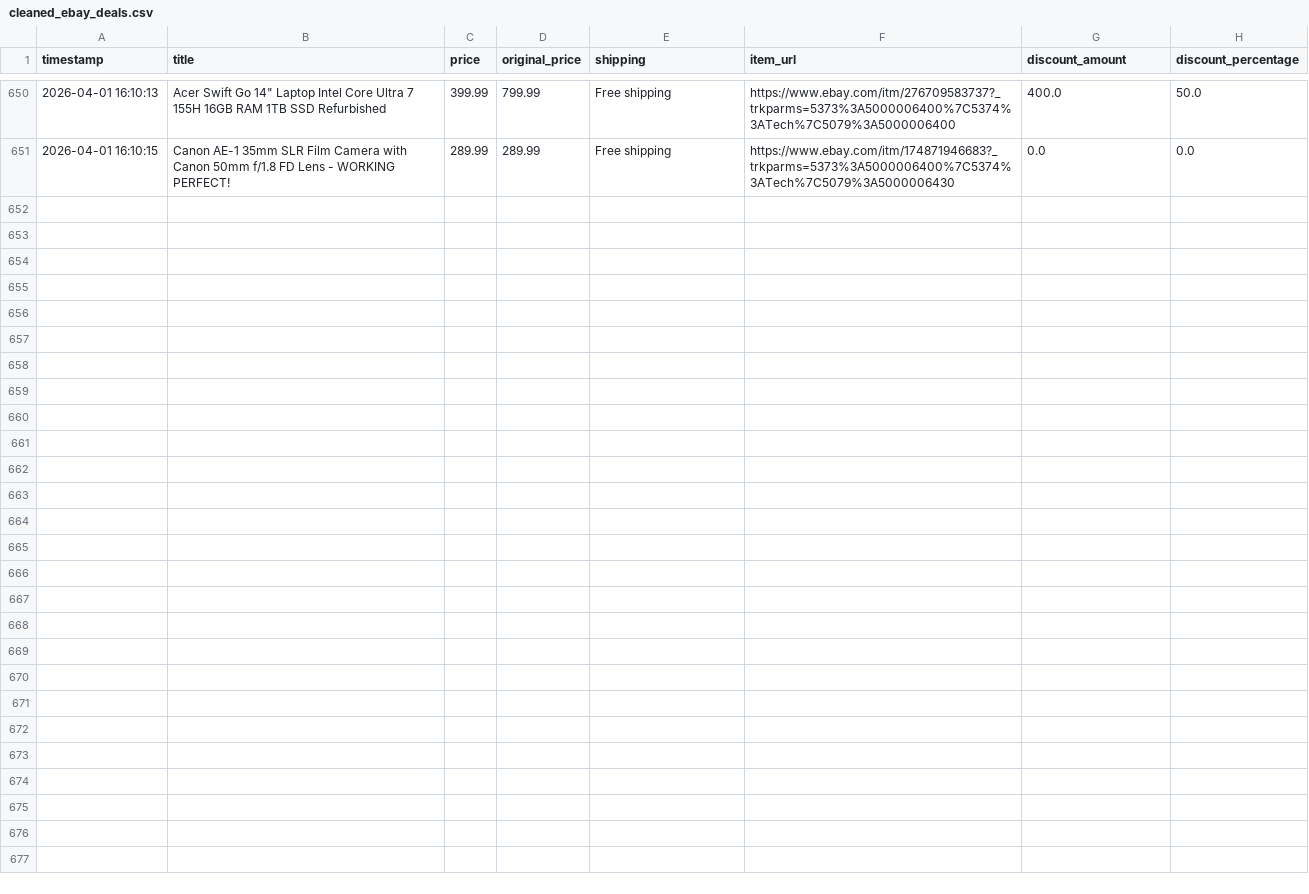
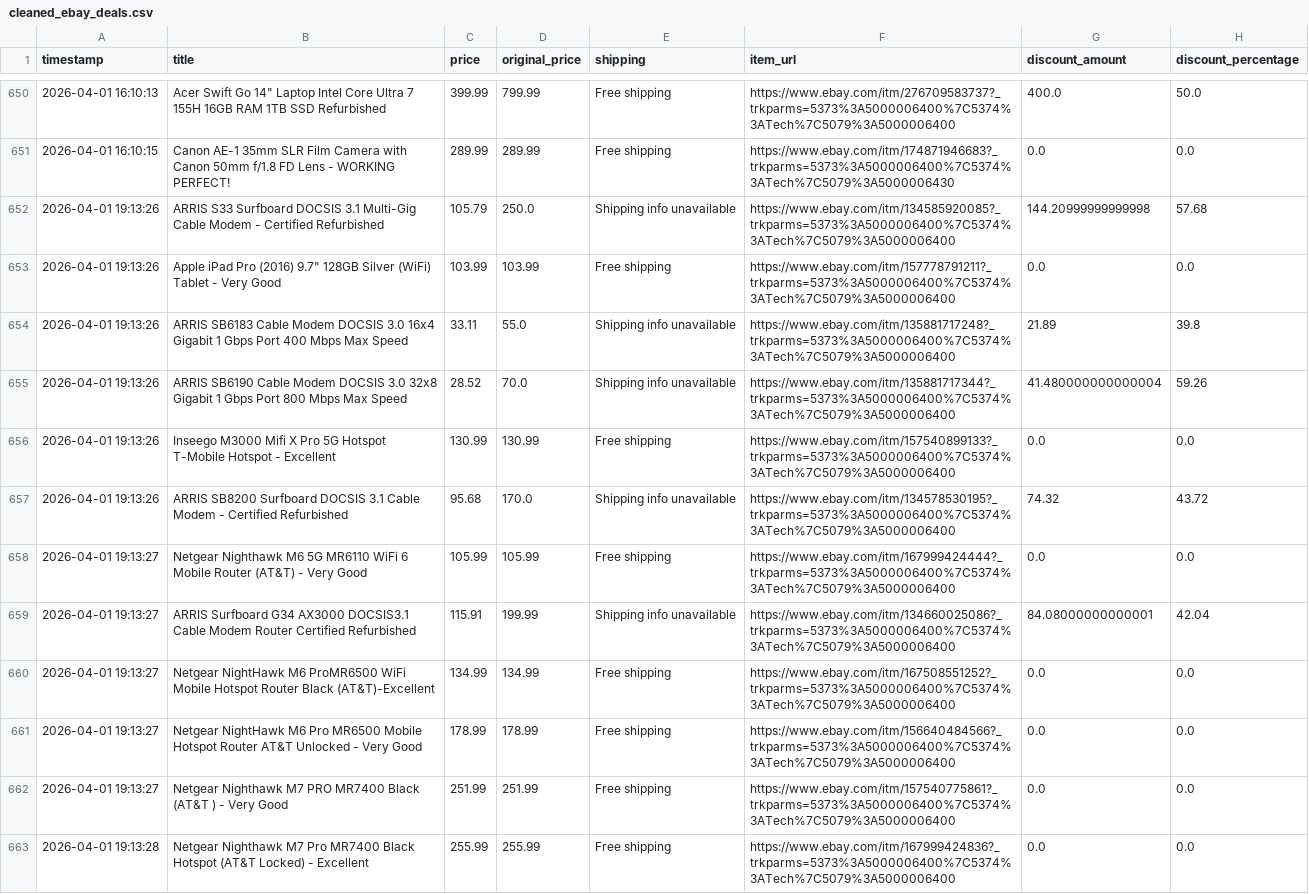
Before and after one commit to rawanb8/ebay_scraper, a CSV file: cleaned_ebay_deals.csv, drawn as a sheet; only a part is shown, gaps mark what is left out; the diff covers the shown part only.

```diff
--- a/cleaned_ebay_deals.csv
+++ b/cleaned_ebay_deals.csv
@@ -651 +651,13 @@ timestamp,title,price,original_price,shipping,item_url,discount_amount,discount_
 2026-04-01 16:10:15,Canon AE-1 35mm SLR Film Camera with Canon 50mm f/1.8 FD Lens - WORKING PERFECT!,289.99,289.99,Free shipping,https://www.ebay.com/itm/174871946683?_trkparms=5373%3A5000006400%7C5374%3ATech%7C5079%3A5000006430,0.0,0.0
+2026-04-01 19:13:26,ARRIS S33 Surfboard DOCSIS 3.1 Multi-Gig Cable Modem - Certified Refurbished,105.79,250.0,Shipping info unavailable,https://www.ebay.com/itm/134585920085?_trkparms=5373%3A5000006400%7C5374%3ATech%7C5079%3A5000006400,144.20999999999998,57.68
+2026-04-01 19:13:26,"Apple iPad Pro (2016) 9.7"" 128GB Silver (WiFi) Tablet - Very Good",103.99,103.99,Free shipping,https://www.ebay.com/itm/157778791211?_trkparms=5373%3A5000006400%7C5374%3ATech%7C5079%3A5000006400,0.0,0.0
+2026-04-01 19:13:26,ARRIS SB6183 Cable Modem DOCSIS 3.0 16x4 Gigabit 1 Gbps Port 400 Mbps Max Speed,33.11,55.0,Shipping info unavailable,https://www.ebay.com/itm/135881717248?_trkparms=5373%3A5000006400%7C5374%3ATech%7C5079%3A5000006400,21.89,39.8
+2026-04-01 19:13:26,ARRIS SB6190 Cable Modem DOCSIS 3.0 32x8 Gigabit 1 Gbps Port 800 Mbps Max Speed,28.52,70.0,Shipping info unavailable,https://www.ebay.com/itm/135881717344?_trkparms=5373%3A5000006400%7C5374%3ATech%7C5079%3A5000006400,41.480000000000004,59.26
+2026-04-01 19:13:26,Inseego M3000 Mifi X Pro 5G Hotspot T-Mobile Hotspot - Excellent,130.99,130.99,Free shipping,https://www.ebay.com/itm/157540899133?_trkparms=5373%3A5000006400%7C5374%3ATech%7C5079%3A5000006400,0.0,0.0
+2026-04-01 19:13:26,ARRIS SB8200 Surfboard DOCSIS 3.1 Cable Modem - Certified Refurbished,95.68,170.0,Shipping info unavailable,https://www.ebay.com/itm/134578530195?_trkparms=5373%3A5000006400%7C5374%3ATech%7C5079%3A5000006400,74.32,43.72
+2026-04-01 19:13:27,Netgear Nighthawk M6 5G MR6110 WiFi 6 Mobile Router (AT&T) - Very Good,105.99,105.99,Free shipping,https://www.ebay.com/itm/167999424444?_trkparms=5373%3A5000006400%7C5374%3ATech%7C5079%3A5000006400,0.0,0.0
+2026-04-01 19:13:27,ARRIS Surfboard G34 AX3000 DOCSIS3.1 Cable Modem Router Certified Refurbished,115.91,199.99,Shipping info unavailable,https://www.ebay.com/itm/134660025086?_trkparms=5373%3A5000006400%7C5374%3ATech%7C5079%3A5000006400,84.08000000000001,42.04
+2026-04-01 19:13:27,Netgear NightHawk M6 ProMR6500 WiFi Mobile Hotspot Router Black (AT&T)-Excellent,134.99,134.99,Free shipping,https://www.ebay.com/itm/167508551252?_trkparms=5373%3A5000006400%7C5374%3ATech%7C5079%3A5000006400,0.0,0.0
+2026-04-01 19:13:27,Netgear NightHawk M6 Pro MR6500 Mobile Hotspot Router AT&T Unlocked  - Very Good,178.99,178.99,Free shipping,https://www.ebay.com/itm/156640484566?_trkparms=5373%3A5000006400%7C5374%3ATech%7C5079%3A5000006400,0.0,0.0
+2026-04-01 19:13:27,Netgear Nighthawk M7 PRO MR7400 Black (AT&T ) - Very Good,251.99,251.99,Free shipping,https://www.ebay.com/itm/157540775861?_trkparms=5373%3A5000006400%7C5374%3ATech%7C5079%3A5000006400,0.0,0.0
+2026-04-01 19:13:28,Netgear Nighthawk M7 Pro MR7400 Black Hotspot (AT&T Locked) - Excellent,255.99,255.99,Free shipping,https://www.ebay.com/itm/167999424836?_trkparms=5373%3A5000006400%7C5374%3ATech%7C5079%3A5000006400,0.0,0.0
```
Also changed, not shown: 11 added rows elsewhere in this file.
